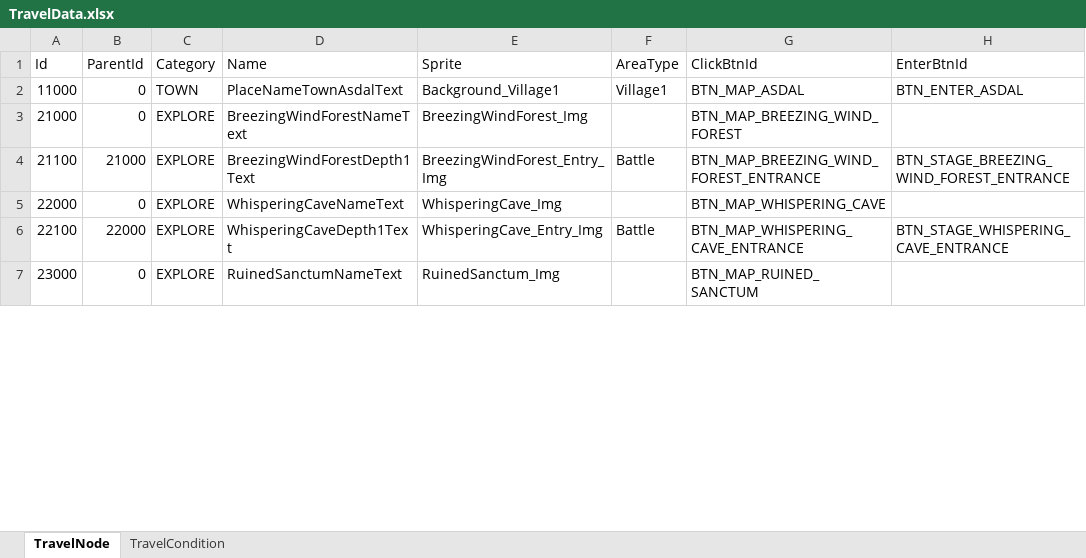
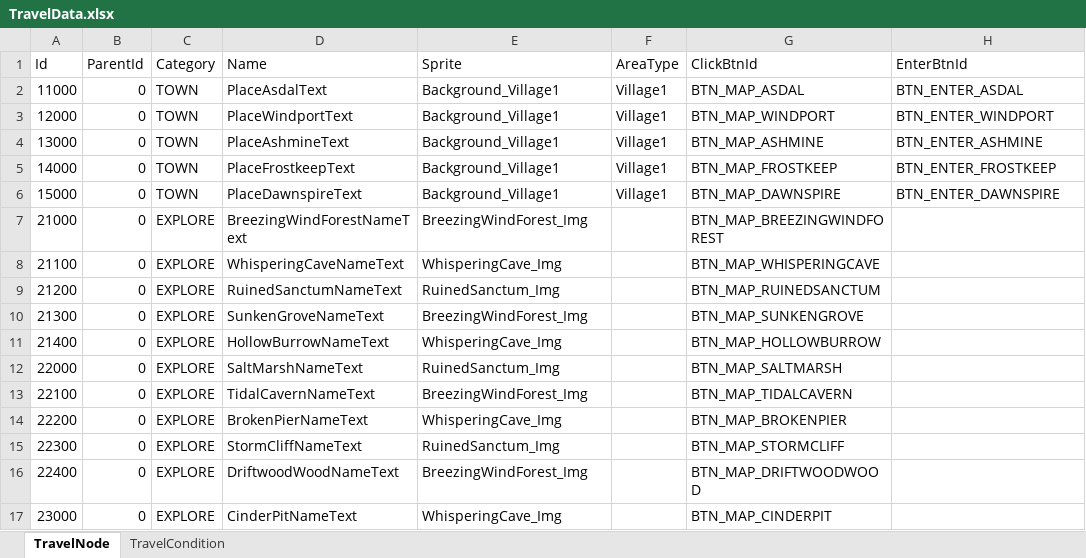
Before and after one commit to DoubleSmiths/RE001, an Excel workbook: Assets/@Resources/Data/Excel/TravelData.xlsx, sheet TravelNode, drawn as a sheet; only a part is shown; values as stored, in another font and other column widths than the file's, no borders; addresses are those after the commit; the diff covers the shown part only; the diff names each change by its address in the sheet, - before the commit and + after, or states it on an @@ line.

```diff
--- a/Assets/@Resources/Data/Excel/TravelData.xlsx (sheet TravelNode)
+++ b/Assets/@Resources/Data/Excel/TravelData.xlsx (sheet TravelNode)
-D2 (Name): PlaceNameTownAsdalText
+D2 (Name): PlaceAsdalText
+row 3: 12000 | 0 | TOWN | PlaceWindportText | Background_Village1 | Village1 | BTN_MAP_WINDPORT | BTN_ENTER_WINDPORT
+row 4: 13000 | 0 | TOWN | PlaceAshmineText | Background_Village1 | Village1 | BTN_MAP_ASHMINE | BTN_ENTER_ASHMINE
+row 5: 14000 | 0 | TOWN | PlaceFrostkeepText | Background_Village1 | Village1 | BTN_MAP_FROSTKEEP | BTN_ENTER_FROSTKEEP
+row 6: 15000 | 0 | TOWN | PlaceDawnspireText | Background_Village1 | Village1 | BTN_MAP_DAWNSPIRE | BTN_ENTER_DAWNSPIRE
-G7 (ClickBtnId): BTN_MAP_BREEZING_WIND_FOREST
+G7 (ClickBtnId): BTN_MAP_BREEZINGWINDFOREST
-B8 (ParentId): 21000
+B8 (ParentId): 0
-D8 (Name): BreezingWindForestDepth1Text
+D8 (Name): WhisperingCaveNameText
-E8 (Sprite): BreezingWindForest_Entry_Img
+E8 (Sprite): WhisperingCave_Img
-F8 (AreaType): Battle
+F8 (AreaType): (empty)
-G8 (ClickBtnId): BTN_MAP_BREEZING_WIND_FOREST_ENTRANCE
+G8 (ClickBtnId): BTN_MAP_WHISPERINGCAVE
-H8 (EnterBtnId): BTN_STAGE_BREEZING_WIND_FOREST_ENTRANCE
+H8 (EnterBtnId): (empty)
+row 9: 21200 | 0 | EXPLORE | RuinedSanctumNameText | RuinedSanctum_Img |  | BTN_MAP_RUINEDSANCTUM
+row 10: 21300 | 0 | EXPLORE | SunkenGroveNameText | BreezingWindForest_Img |  | BTN_MAP_SUNKENGROVE
+row 11: 21400 | 0 | EXPLORE | HollowBurrowNameText | WhisperingCave_Img |  | BTN_MAP_HOLLOWBURROW
-D12 (Name): WhisperingCaveNameText
+D12 (Name): SaltMarshNameText
-E12 (Sprite): WhisperingCave_Img
+E12 (Sprite): RuinedSanctum_Img
-G12 (ClickBtnId): BTN_MAP_WHISPERING_CAVE
+G12 (ClickBtnId): BTN_MAP_SALTMARSH
-B13 (ParentId): 22000
+B13 (ParentId): 0
-D13 (Name): WhisperingCaveDepth1Text
+D13 (Name): TidalCavernNameText
-E13 (Sprite): WhisperingCave_Entry_Img
+E13 (Sprite): BreezingWindForest_Img
-F13 (AreaType): Battle
+F13 (AreaType): (empty)
-G13 (ClickBtnId): BTN_MAP_WHISPERING_CAVE_ENTRANCE
+G13 (ClickBtnId): BTN_MAP_TIDALCAVERN
-H13 (EnterBtnId): BTN_STAGE_WHISPERING_CAVE_ENTRANCE
+H13 (EnterBtnId): (empty)
+row 14: 22200 | 0 | EXPLORE | BrokenPierNameText | WhisperingCave_Img |  | BTN_MAP_BROKENPIER
+row 15: 22300 | 0 | EXPLORE | StormCliffNameText | RuinedSanctum_Img |  | BTN_MAP_STORMCLIFF
+row 16: 22400 | 0 | EXPLORE | DriftwoodWoodNameText | BreezingWindForest_Img |  | BTN_MAP_DRIFTWOODWOOD
-D17 (Name): RuinedSanctumNameText
+D17 (Name): CinderPitNameText
-E17 (Sprite): RuinedSanctum_Img
+E17 (Sprite): WhisperingCave_Img
-G17 (ClickBtnId): BTN_MAP_RUINED_SANCTUM
+G17 (ClickBtnId): BTN_MAP_CINDERPIT
```
Also changed, not shown: 118 added rows, 7 removed rows and 101 edited cells elsewhere in this sheet, sheet TravelCondition, Assets/@Resources/Data/Excel/CreatureData.xlsx, Assets/@Resources/Data/Excel/ItemData.xlsx, 8 other files.
